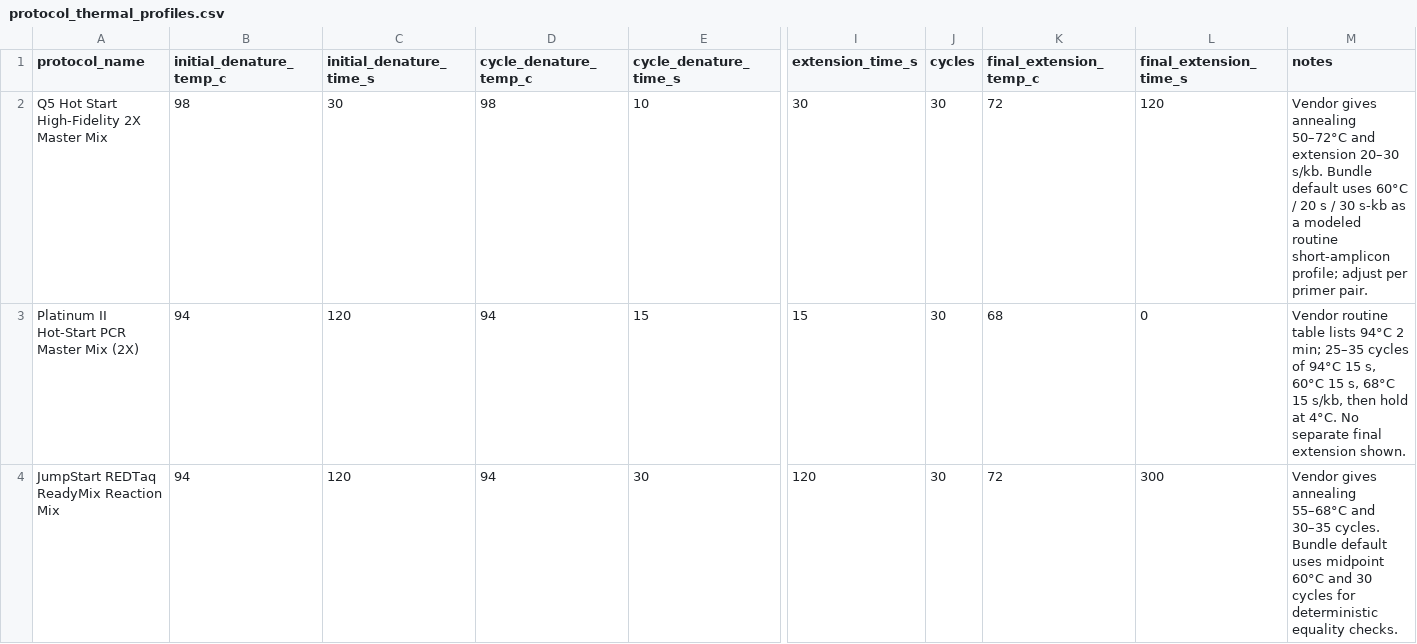
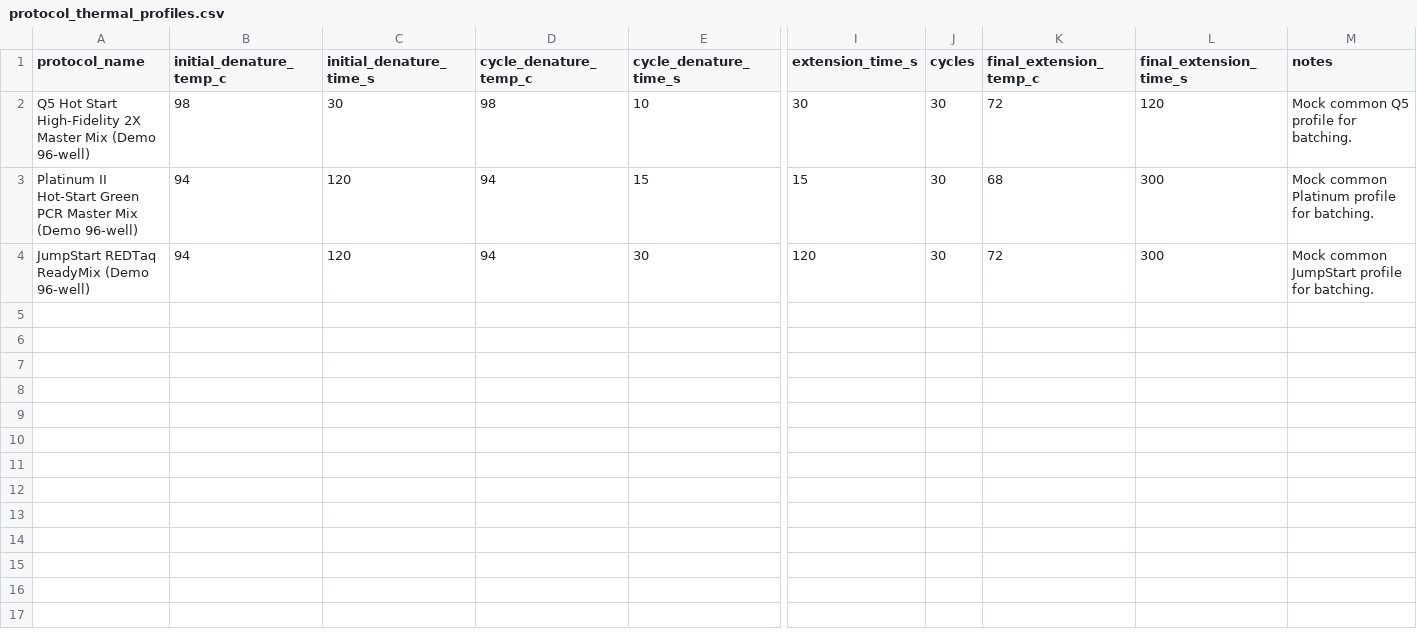
Before and after one commit to aryanprakash-187/GreenBench, a CSV file: data/seed/protocol_thermal_profiles.csv, drawn as a sheet; only a part is shown, gaps mark what is left out; the diff names each change by its address in the sheet, - before the commit and + after, or states it on an @@ line.

```diff
--- a/data/seed/protocol_thermal_profiles.csv
+++ b/data/seed/protocol_thermal_profiles.csv
-A2 (protocol_name): …Master Mix
+A2 (protocol_name): …Master Mix (Demo 96-well)
-M2 (notes): Vendor gives annealing 50–72°C and extension 20–30 s/kb. Bundle default uses 60°C / 20 s / 30 s-kb as a modeled routine short-amplicon profile; adjust per primer pair.
+M2 (notes): Mock common Q5 profile for batching.
-A3 (protocol_name): …II Hot-Start PCR Master Mix (2X)
+A3 (protocol_name): …II Hot-Start Green PCR Master Mix (Demo 96-well)
-L3 (final_extension_time_s): 0
+L3 (final_extension_time_s): 300
-M3 (notes): Vendor routine table lists 94°C 2 min; 25–35 cycles of 94°C 15 s, 60°C 15 s, 68°C 15 s/kb, then hold at 4°C. No separate final extension shown.
+M3 (notes): Mock common Platinum profile for batching.
-A4 (protocol_name): JumpStart REDTaq ReadyMix Reaction Mix
+A4 (protocol_name): JumpStart REDTaq ReadyMix (Demo 96-well)
-M4 (notes): Vendor gives annealing 55–68°C and 30–35 cycles. Bundle default uses midpoint 60°C and 30 cycles for deterministic equality checks.
+M4 (notes): Mock common JumpStart profile for batching.
```
Also changed, not shown: data/seed/consumables_term_map.csv, data/seed/equipment.csv, 31 other files.
